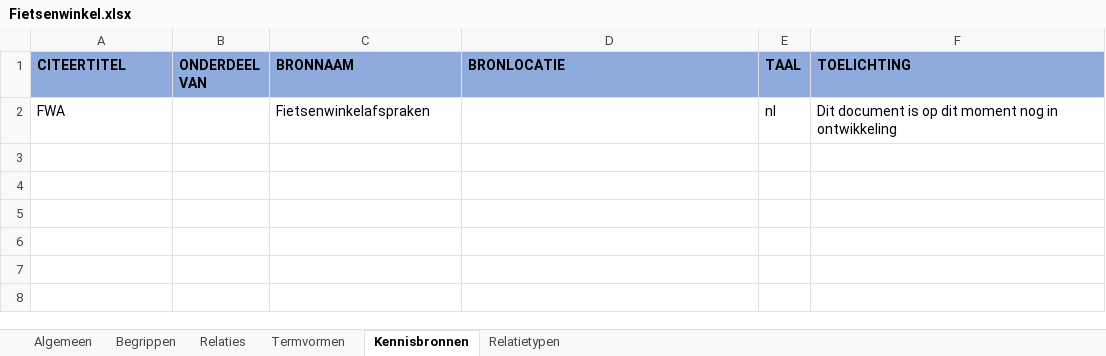
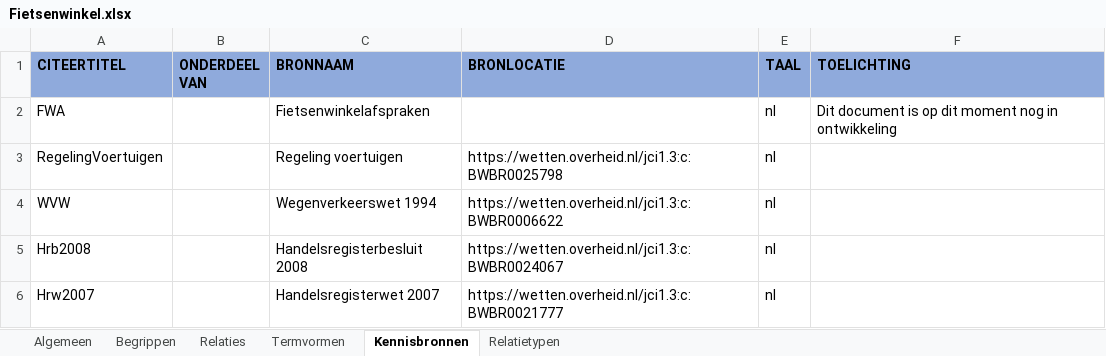
Before and after one commit to melsk-r/mim-metamodel, an Excel workbook: werkomgeving/voorbeeldmodel/begrippenkader/Fietsenwinkel.xlsx, sheet Kennisbronnen, drawn as a sheet; values as stored, in another font and other column widths than the file's, no borders; the diff names each change by its address in the sheet, - before the commit and + after, or states it on an @@ line.

```diff
--- a/werkomgeving/voorbeeldmodel/begrippenkader/Fietsenwinkel.xlsx (sheet Kennisbronnen)
+++ b/werkomgeving/voorbeeldmodel/begrippenkader/Fietsenwinkel.xlsx (sheet Kennisbronnen)
+row 3: RegelingVoertuigen |  | Regeling voertuigen | https://wetten.overheid.nl/jci1.3:c:BWBR0025798 | nl
+row 4: WVW |  | Wegenverkeerswet 1994 | https://wetten.overheid.nl/jci1.3:c:BWBR0006622 | nl
+row 5: Hrb2008 |  | Handelsregisterbesluit 2008 | https://wetten.overheid.nl/jci1.3:c:BWBR0024067 | nl
+row 6: Hrw2007 |  | Handelsregisterwet 2007 | https://wetten.overheid.nl/jci1.3:c:BWBR0021777 | nl
```
Also changed, not shown: sheet Begrippen, sheet Relaties, sheet Termvormen, sheet Algemeen, 8 other files.
